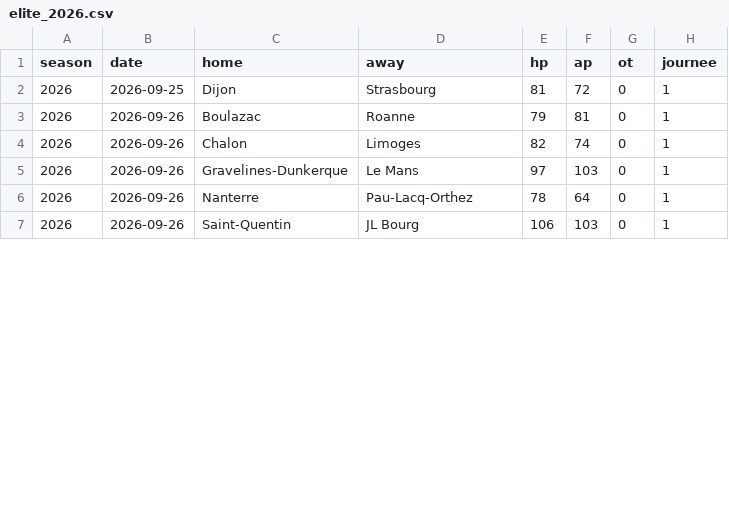
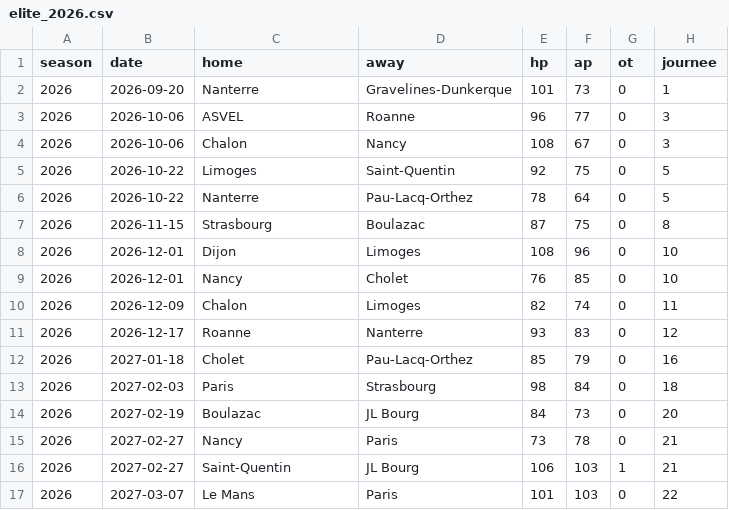
Before and after one commit to ElieRab/prediction-betclic-elite, a CSV file: data/raw/elite_2026.csv, drawn as a sheet; only a part is shown; the diff covers the shown part only.

```diff
--- a/data/raw/elite_2026.csv
+++ b/data/raw/elite_2026.csv
@@ -1,7 +1,17 @@
 season,date,home,away,hp,ap,ot,journee
-2026,2026-09-25,Dijon,Strasbourg,81,72,0,1
-2026,2026-09-26,Boulazac,Roanne,79,81,0,1
-2026,2026-09-26,Chalon,Limoges,82,74,0,1
-2026,2026-09-26,Gravelines-Dunkerque,Le Mans,97,103,0,1
-2026,2026-09-26,Nanterre,Pau-Lacq-Orthez,78,64,0,1
-2026,2026-09-26,Saint-Quentin,JL Bourg,106,103,0,1
+2026,2026-09-20,Nanterre,Gravelines-Dunkerque,101,73,0,1
+2026,2026-10-06,ASVEL,Roanne,96,77,0,3
+2026,2026-10-06,Chalon,Nancy,108,67,0,3
+2026,2026-10-22,Limoges,Saint-Quentin,92,75,0,5
+2026,2026-10-22,Nanterre,Pau-Lacq-Orthez,78,64,0,5
+2026,2026-11-15,Strasbourg,Boulazac,87,75,0,8
+2026,2026-12-01,Dijon,Limoges,108,96,0,10
+2026,2026-12-01,Nancy,Cholet,76,85,0,10
+2026,2026-12-09,Chalon,Limoges,82,74,0,11
+2026,2026-12-17,Roanne,Nanterre,93,83,0,12
+2026,2027-01-18,Cholet,Pau-Lacq-Orthez,85,79,0,16
+2026,2027-02-03,Paris,Strasbourg,98,84,0,18
+2026,2027-02-19,Boulazac,JL Bourg,84,73,0,20
+2026,2027-02-27,Nancy,Paris,73,78,0,21
+2026,2027-02-27,Saint-Quentin,JL Bourg,106,103,1,21
+2026,2027-03-07,Le Mans,Paris,101,103,0,22
```
Also changed, not shown: 5 added rows and 14 edited cells elsewhere in this file.
